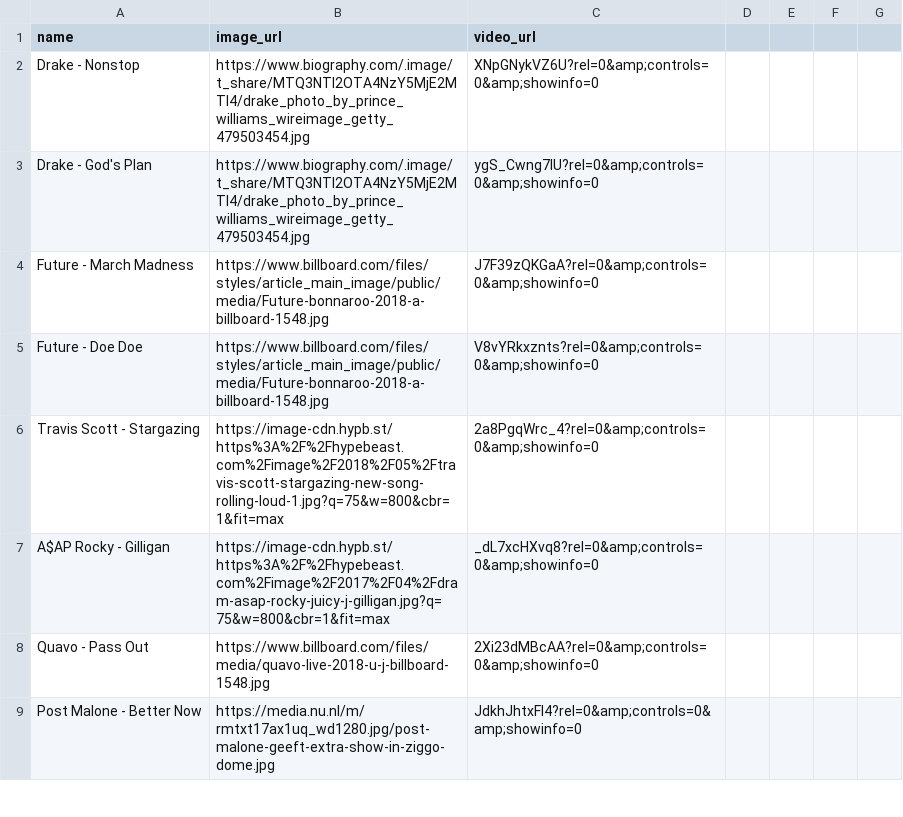
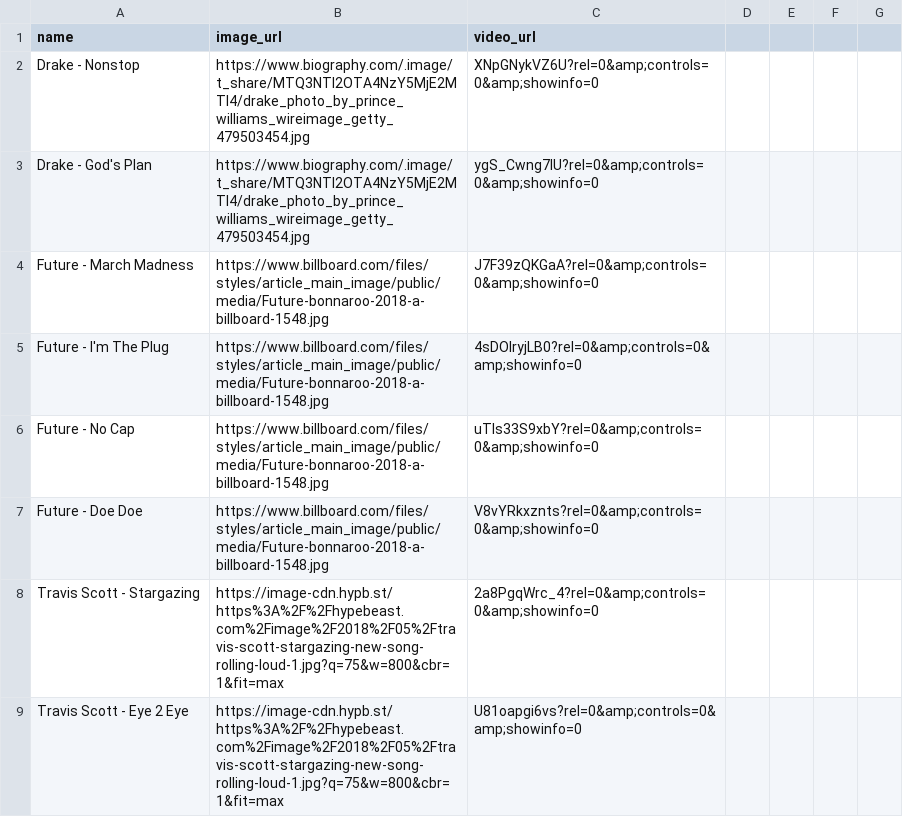
Before and after one commit to gknief/hoops, a CSV file: public/data/rappers.csv, drawn as a sheet; only a part is shown; the shorter side is filled out with more unchanged rows; the diff covers the shown part only; the diff names each change by its address in the sheet, - before the commit and + after, or states it on an @@ line.

Commit message:
added players and rappers

```diff
--- a/public/data/rappers.csv
+++ b/public/data/rappers.csv
+row 5: Future - I'm The Plug | https://www.billboard.com/files/styles/article_main_image/public/media/Future-bonnaroo-2018-a-billboard-1548.jpg | 4sDOlryjLB0?rel=0&amp;controls=0&amp;showinfo=0
+row 6: Future - No Cap | https://www.billboard.com/files/styles/article_main_image/public/media/Future-bonnaroo-2018-a-billboard-1548.jpg | uTls33S9xbY?rel=0&amp;controls=0&amp;showinfo=0
+row 9: Travis Scott - Eye 2 Eye | https://image-cdn.hypb.st/https%3A%2F%2Fhypebeast.com%2Fimage%2F2018%2F05%2Ftravis-scott-stargazing-new-song-rolling-loud-1.jpg?q=75&w=800&cbr=1&fit=max | U81oapgi6vs?rel=0&amp;controls=0&amp;showinfo=0
```
Also changed, not shown: 9 added rows and 8 edited cells elsewhere in this file, public/data/players.csv.
